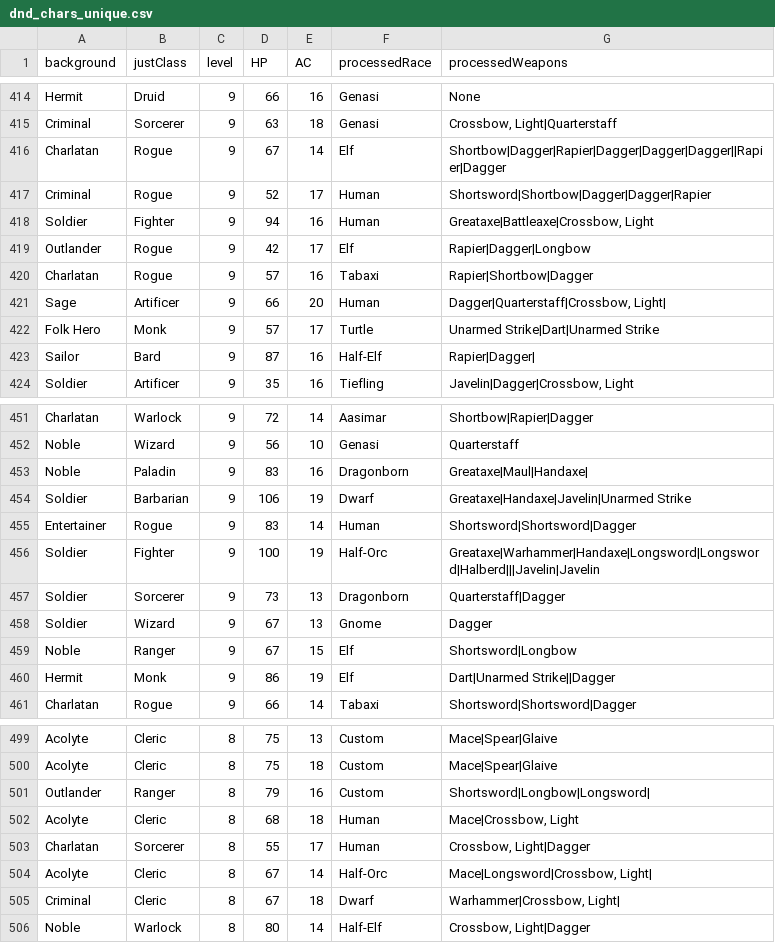
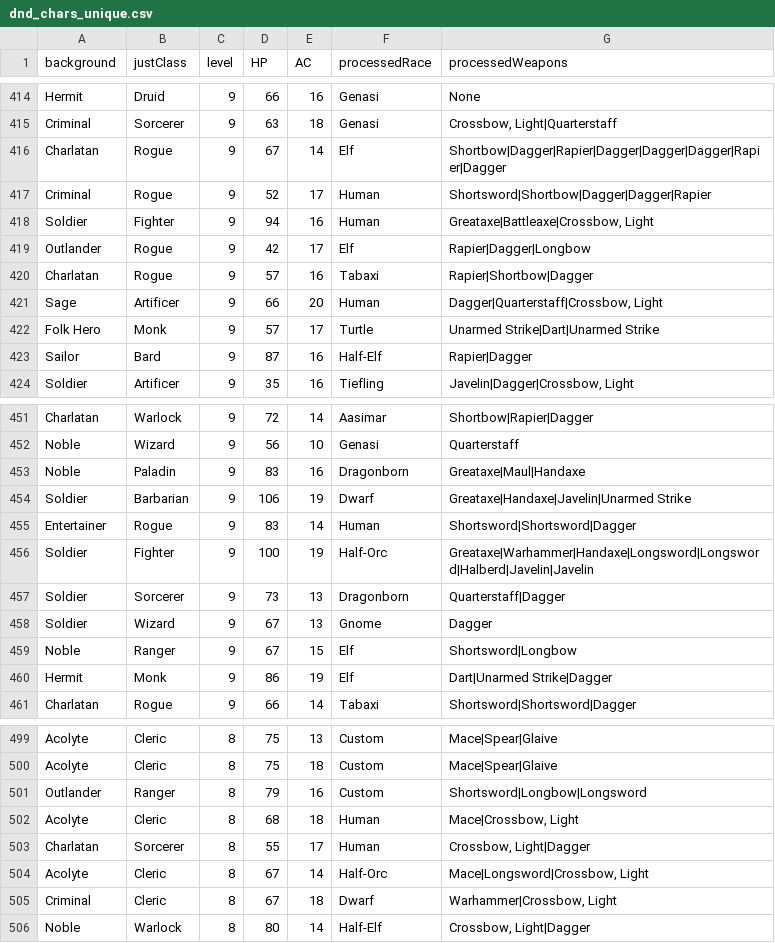
Before and after one commit to Mgooch2/DataMining_project, a CSV file: dnd_chars_unique.csv, drawn as a sheet; only a part is shown, gaps mark what is left out; the diff covers the shown part only.

```diff
--- a/dnd_chars_unique.csv
+++ b/dnd_chars_unique.csv
@@ -415,3 +415,3 @@ Hermit,Druid,9,66,16,Genasi,None
 Criminal,Sorcerer,9,63,18,Genasi,"Crossbow, Light|Quarterstaff"
-Charlatan,Rogue,9,67,14,Elf,Shortbow|Dagger|Rapier|Dagger|Dagger|Dagger||Rapier|Dagger
+Charlatan,Rogue,9,67,14,Elf,Shortbow|Dagger|Rapier|Dagger|Dagger|Dagger|Rapier|Dagger
 Criminal,Rogue,9,52,17,Human,Shortsword|Shortbow|Dagger|Dagger|Rapier
@@ -420,5 +420,5 @@ Outlander,Rogue,9,42,17,Elf,Rapier|Dagger|Longbow
 Charlatan,Rogue,9,57,16,Tabaxi,Rapier|Shortbow|Dagger
-Sage,Artificer,9,66,20,Human,"Dagger|Quarterstaff|Crossbow, Light|"
+Sage,Artificer,9,66,20,Human,"Dagger|Quarterstaff|Crossbow, Light"
 Folk Hero,Monk,9,57,17,Turtle,Unarmed Strike|Dart|Unarmed Strike
-Sailor,Bard,9,87,16,Half-Elf,Rapier|Dagger|
+Sailor,Bard,9,87,16,Half-Elf,Rapier|Dagger
 Soldier,Artificer,9,35,16,Tiefling,"Javelin|Dagger|Crossbow, Light"
@@ -452,6 +452,6 @@ Charlatan,Warlock,9,72,14,Aasimar,Shortbow|Rapier|Dagger
 Noble,Wizard,9,56,10,Genasi,Quarterstaff
-Noble,Paladin,9,83,16,Dragonborn,Greataxe|Maul|Handaxe|
+Noble,Paladin,9,83,16,Dragonborn,Greataxe|Maul|Handaxe
 Soldier,Barbarian,9,106,19,Dwarf,Greataxe|Handaxe|Javelin|Unarmed Strike
 Entertainer,Rogue,9,83,14,Human,Shortsword|Shortsword|Dagger
-Soldier,Fighter,9,100,19,Half-Orc,Greataxe|Warhammer|Handaxe|Longsword|Longsword|Halberd|||Javelin|Javelin
+Soldier,Fighter,9,100,19,Half-Orc,Greataxe|Warhammer|Handaxe|Longsword|Longsword|Halberd|Javelin|Javelin
 Soldier,Sorcerer,9,73,13,Dragonborn,Quarterstaff|Dagger
@@ -459,3 +459,3 @@ Soldier,Wizard,9,67,13,Gnome,Dagger
 Noble,Ranger,9,67,15,Elf,Shortsword|Longbow
-Hermit,Monk,9,86,19,Elf,Dart|Unarmed Strike||Dagger
+Hermit,Monk,9,86,19,Elf,Dart|Unarmed Strike|Dagger
 Charlatan,Rogue,9,66,14,Tabaxi,Shortsword|Shortsword|Dagger
@@ -500,7 +500,7 @@ Acolyte,Cleric,8,75,13,Custom,Mace|Spear|Glaive
 Acolyte,Cleric,8,75,18,Custom,Mace|Spear|Glaive
-Outlander,Ranger,8,79,16,Custom,Shortsword|Longbow|Longsword|
+Outlander,Ranger,8,79,16,Custom,Shortsword|Longbow|Longsword
 Acolyte,Cleric,8,68,18,Human,"Mace|Crossbow, Light"
 Charlatan,Sorcerer,8,55,17,Human,"Crossbow, Light|Dagger"
-Acolyte,Cleric,8,67,14,Half-Orc,"Mace|Longsword|Crossbow, Light|"
-Criminal,Cleric,8,67,18,Dwarf,"Warhammer|Crossbow, Light|"
+Acolyte,Cleric,8,67,14,Half-Orc,"Mace|Longsword|Crossbow, Light"
+Criminal,Cleric,8,67,18,Dwarf,"Warhammer|Crossbow, Light"
 Noble,Warlock,8,80,14,Half-Elf,"Crossbow, Light|Dagger"
```
Also changed, not shown: 119 edited cells elsewhere in this file, 5 other files.
